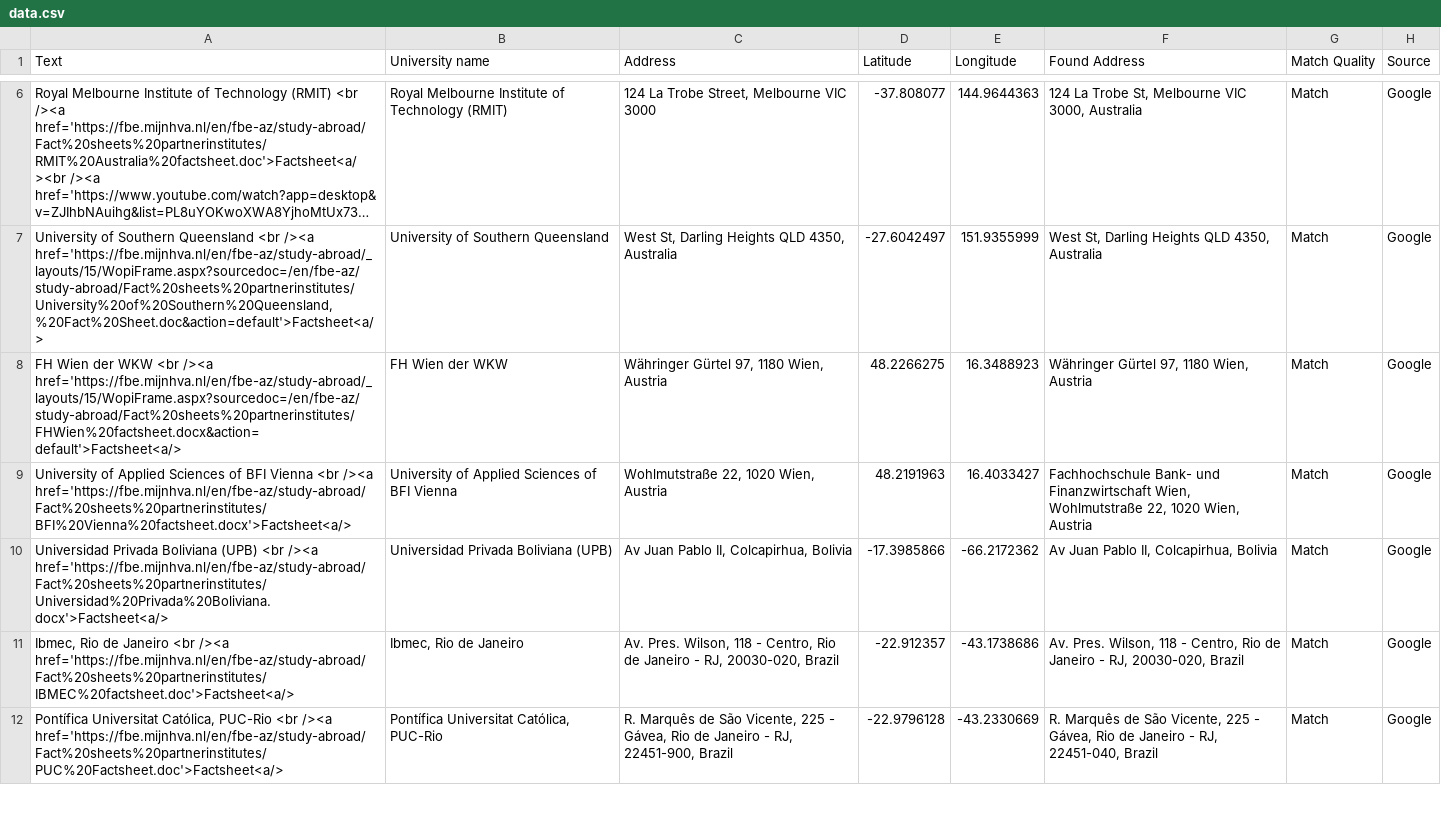
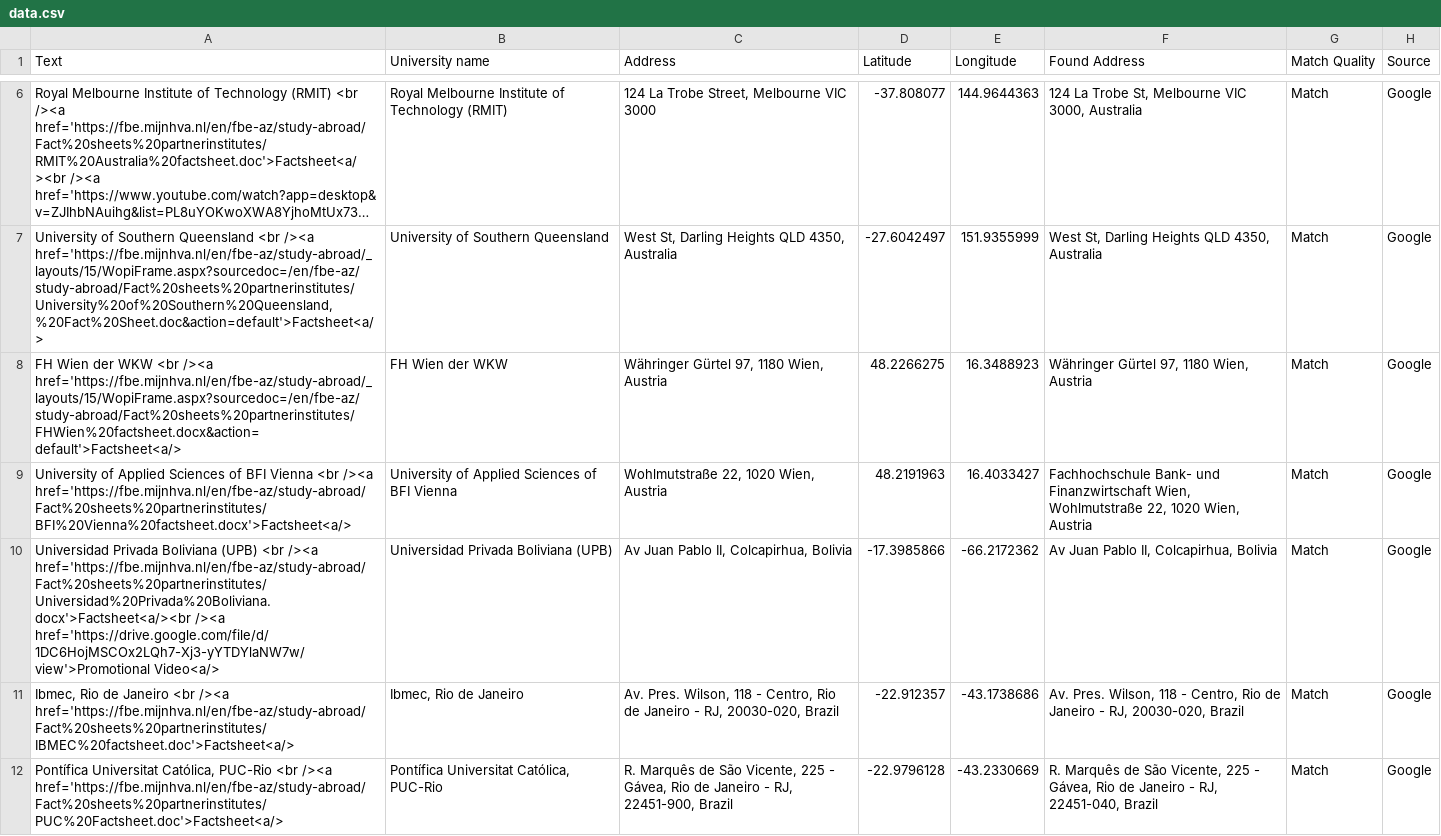
Before and after one commit to mjhallhva/mjhallhva.github.io, a CSV file: data.csv, drawn as a sheet; only a part is shown, gaps mark what is left out; long unchanged cells end in …; the diff covers the shown part only.

Commit message:
Update data.csv

```diff
--- a/data.csv
+++ b/data.csv
@@ -9,3 +9,3 @@ Text,University name,Address,Latitude,Longitude,Found Address,Match Quality,Sour
 "University of Applied Sciences of BFI Vienna <br /><a href='https://fbe.mijnhva.nl/en/fbe-az/study-abroad/Fact%20sheets%20partnerinstitutes/BFI%20Vienna%20factsheet.docx'>Factsheet<a/>",University of Applied Sciences of BFI Vienna,"Wohlmutstraße 22, 1020 Wien, Austria",48.2191963,16.4033427,"Fachhochschule Bank- und Finanzwirtschaft Wien, Wohlmutstraße 22, 1020 Wien, Austria",Match,Google
-"Universidad Privada Boliviana (UPB) <br /><a href='https://fbe.mijnhva.nl/en/fbe-az/study-abroad/Fact%20sheets%20partnerinstitutes/Universidad%20Privada%20Boliviana.docx'>Factsheet<a/>",Universidad Privada Boliviana (UPB),"Av Juan Pablo II, Colcapirhua, Bolivia",-17.3985866,-66.2172362,"Av Juan Pablo II, Colcapirhua, Bolivia",Match,Google
+"Universidad Privada Boliviana (UPB) <br /><a href='https://fbe.mijnhva.nl/en/fbe-az/study-abroad/Fact%20sheets%20partnerinstitutes/Universidad%20Privada%20Boliviana.docx'>Factsheet<a/><br /><a href='https://drive.google.com/file/d/1DC6HojMSCOx2LQh7-Xj3-yYTDYlaNW7w/view'>Promotional Video<a/>",Universidad Privada Boliviana (UPB),"Av Juan Pablo II, Colcapirhua, Bolivia",-17.3985866,-66.2172362,"Av Juan Pablo II, Colcapirhua, Bolivia",Match,Google
 "Ibmec, Rio de Janeiro <br /><a href='https://fbe.mijnhva.nl/en/fbe-az/study-abroad/Fact%20sheets%20partnerinstitutes/IBMEC%20factsheet.doc'>Factsheet<a/>","Ibmec, Rio de Janeiro","Av. Pres. Wilson, 118 - Centro, Rio de Janeiro - RJ, 20030-020, Brazil",-22.912357,-43.1738686,"Av. Pres. Wilson, 118 - Centro, Rio de Janeiro - RJ, 20030-020, Brazil",Match,Google
```
Also changed, not shown: 7 edited cells elsewhere in this file.
